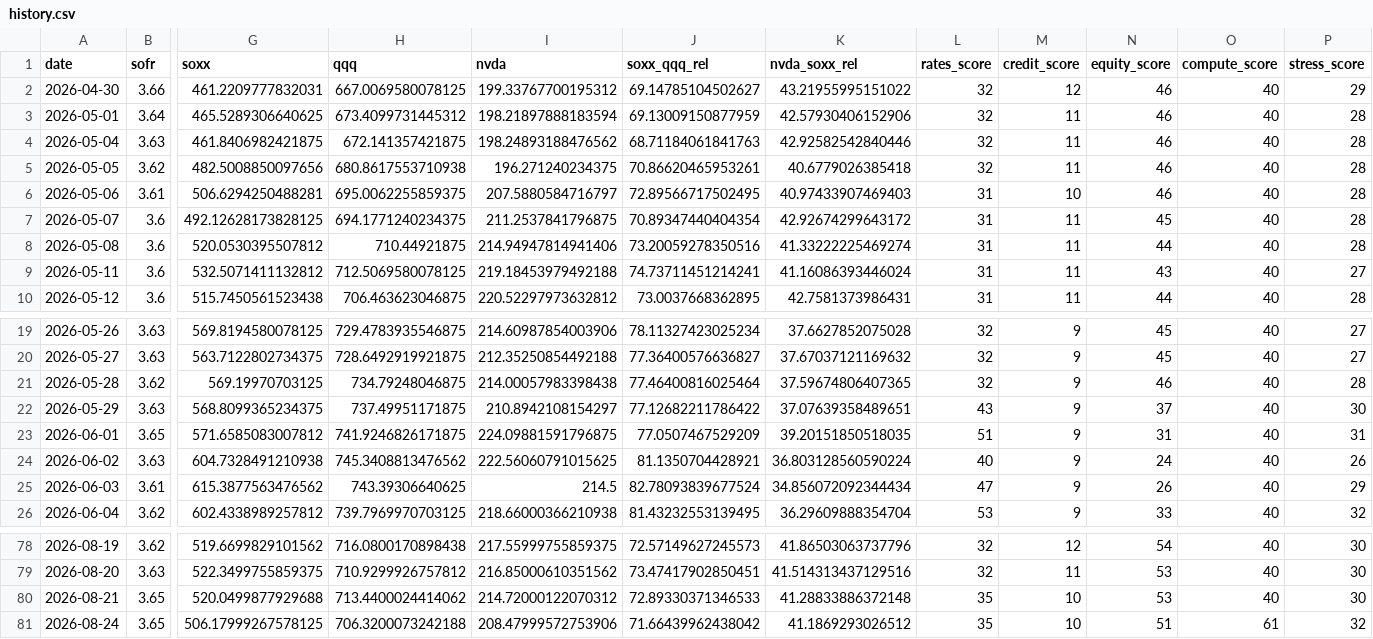
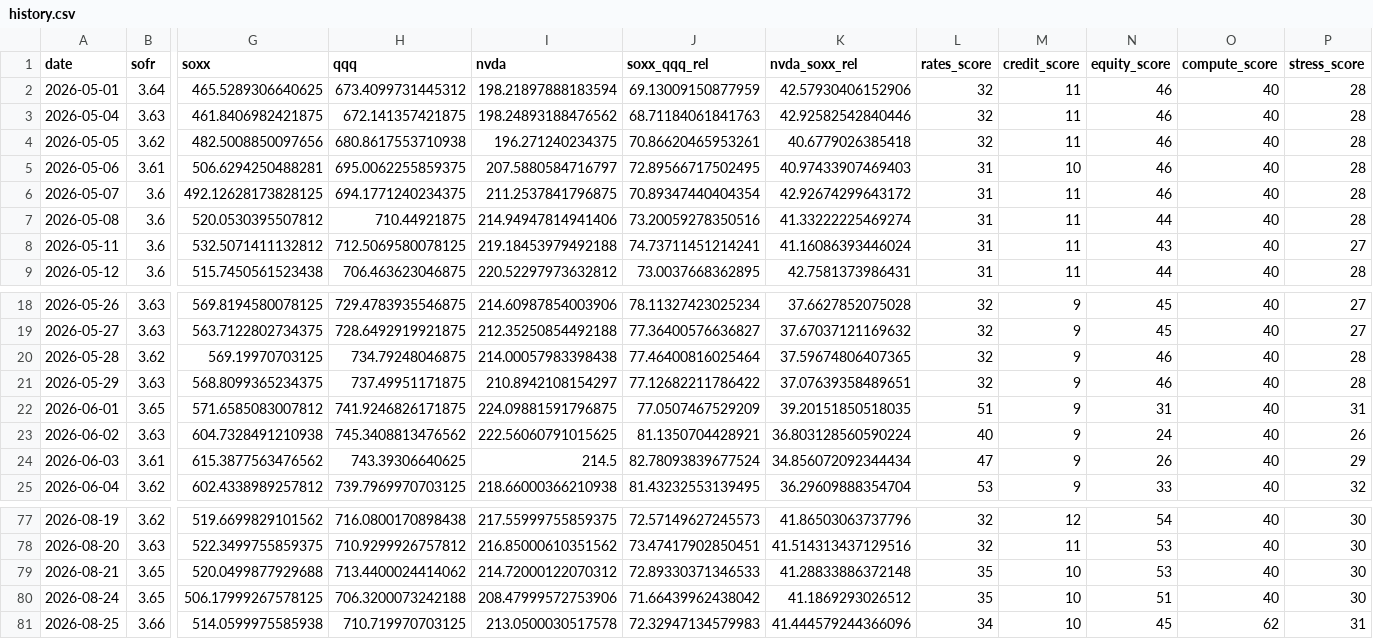
Before and after one commit to davetwchiu/ai-infrastructure-stress-cockpit, a CSV file: data/history.csv, drawn as a sheet; only a part is shown, gaps mark what is left out; removed rows and columns are numbered as before the commit, all else as after; rows hold the shown columns only; the diff names each change by its address in the sheet, - before the commit and + after, or states it on an @@ line.

```diff
--- a/data/history.csv
+++ b/data/history.csv
-row 2: 2026-04-30 | 3.66 | 461.2209777832031 | 667.0069580078125 | 199.33767700195312 | 69.14785104502627 | 43.21955995151022 | 32 | 12 | 46 | 40 | 29
-N6 (equity_score): 45
+N6 (equity_score): 46
-L21 (rates_score): 43
+L21 (rates_score): 32
-N21 (equity_score): 37
+N21 (equity_score): 46
-P21 (stress_score): 30
+P21 (stress_score): 28
-O80 (compute_score): 61
+O80 (compute_score): 40
-P80 (stress_score): 32
+P80 (stress_score): 30
+row 81: 2026-08-25 | 3.66 | 514.0599975585938 | 710.719970703125 | 213.0500030517578 | 72.32947134579983 | 41.444579244366096 | 34 | 10 | 45 | 62 | 31
```
Also changed, not shown: 3 other files.
